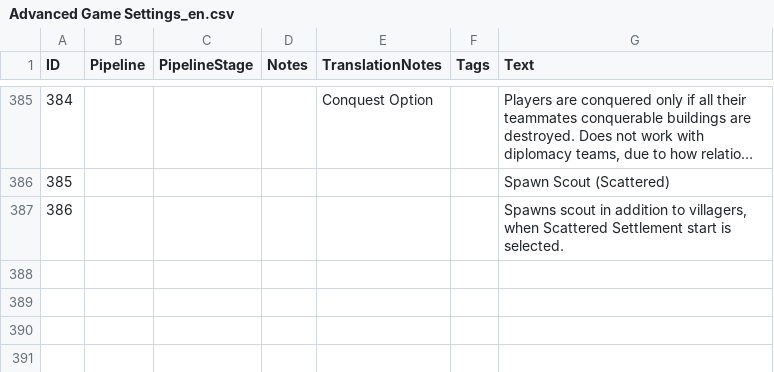
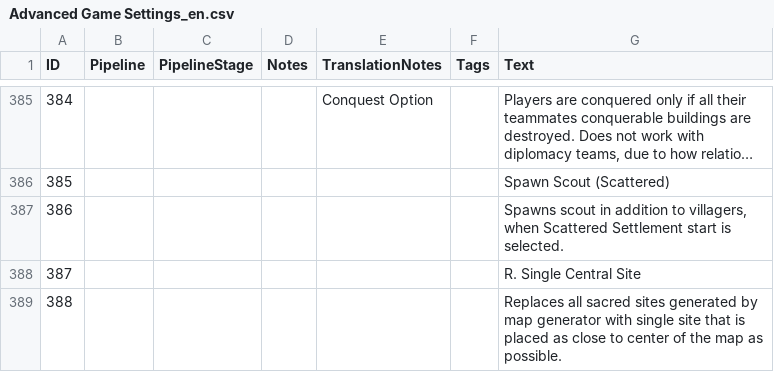
Before and after one commit to Woprok/AOE4-AdvancedGameSettings, a CSV file: assets/locdb/Advanced Game Settings_en.csv, drawn as a sheet; only a part is shown, gaps mark what is left out; long unchanged cells end in ….

Commit message:
addded option for only single central site

```diff
--- a/assets/locdb/Advanced Game Settings_en.csv
+++ b/assets/locdb/Advanced Game Settings_en.csv
@@ -387 +387,3 @@
 386,,,,,,"Spawns scout in addition to villagers, when Scattered Settlement start is selected."
+387,,,,,,R. Single Central Site
+388,,,,,,Replaces all sacred sites generated by map generator with single site that is placed as close to center of the map as possible.
```
Also changed, not shown: 4 other files.
